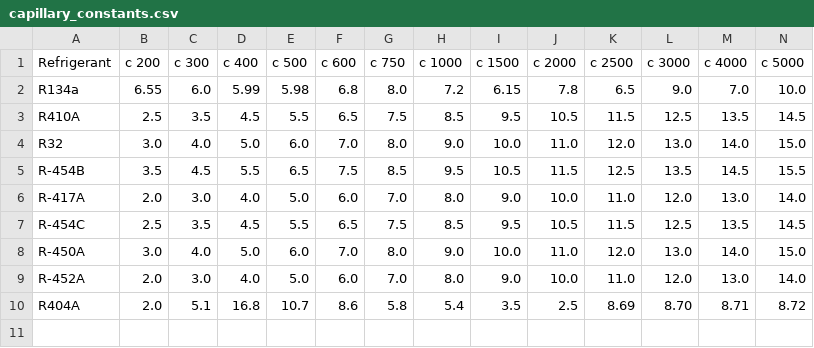
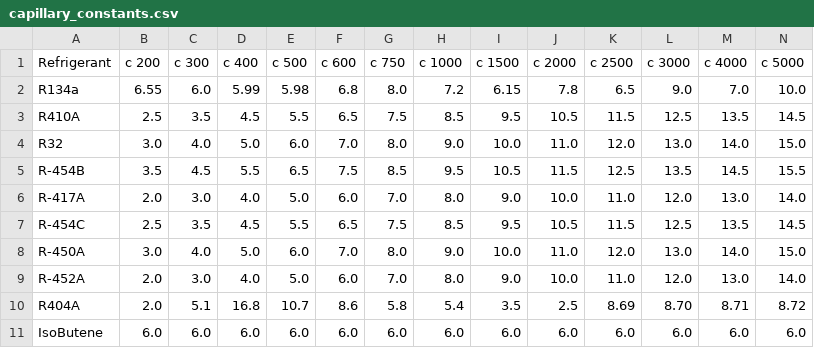
Before and after one commit to Felgalmo/propiedades, a CSV file: capillary_constants.csv, drawn as a sheet; only a part is shown; rows hold the shown columns only; the diff names each change by its address in the sheet, - before the commit and + after, or states it on an @@ line.

Commit message:
osobutenecapillary_constants.csv

```diff
--- a/capillary_constants.csv
+++ b/capillary_constants.csv
+row 11: IsoButene | 6.0 | 6.0 | 6.0 | 6.0 | 6.0 | 6.0 | 6.0 | 6.0 | 6.0 | 6.0 | 6.0 | 6.0 | 6.0
```
